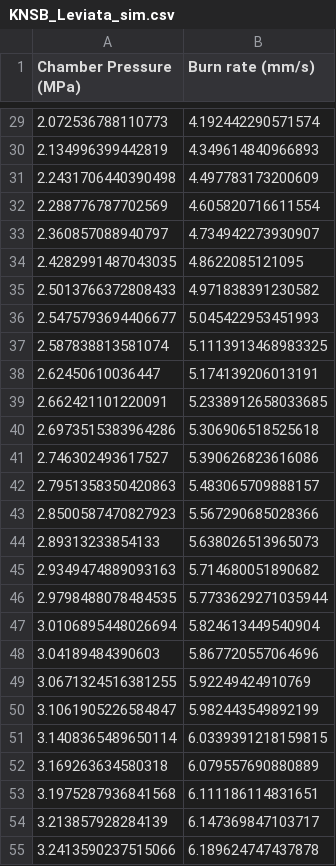
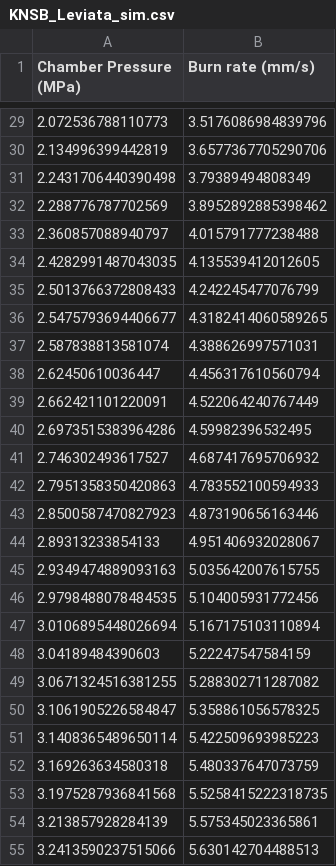
Before and after one commit to Projeto-Jupiter/SolidPy, a CSV file: data/burnrate/simulated/KNSB_Leviata_sim.csv, drawn as a sheet; only a part is shown, gaps mark what is left out; the diff covers the shown part only.

```diff
--- a/data/burnrate/simulated/KNSB_Leviata_sim.csv
+++ b/data/burnrate/simulated/KNSB_Leviata_sim.csv
@@ -29,27 +29,27 @@ Chamber Pressure (MPa),Burn rate (mm/s)
-2.072536788110773,4.192442290571574
-2.134996399442819,4.349614840966893
-2.2431706440390498,4.497783173200609
-2.288776787702569,4.605820716611554
-2.360857088940797,4.734942273930907
-2.4282991487043035,4.8622085121095
-2.5013766372808433,4.971838391230582
-2.5475793694406677,5.045422953451993
-2.587838813581074,5.1113913468983325
-2.62450610036447,5.174139206013191
-2.662421101220091,5.2338912658033685
-2.6973515383964286,5.306906518525618
-2.746302493617527,5.390626823616086
-2.7951358350420863,5.483065709888157
-2.8500587470827923,5.567290685028366
-2.89313233854133,5.638026513965073
-2.9349474889093163,5.714680051890682
-2.9798488078484535,5.7733629271035944
-3.0106895448026694,5.824613449540904
-3.04189484390603,5.867720557064696
-3.0671324516381255,5.92249424910769
-3.1061905226584847,5.982443549892199
-3.1408365489650114,6.0339391218159815
-3.169263634580318,6.079557690880889
-3.1975287936841568,6.111186114831651
-3.213857928284139,6.147369847103717
-3.2413590237515066,6.189624747437878
+2.072536788110773,3.5176086984839796
+2.134996399442819,3.6577367705290706
+2.2431706440390498,3.79389494808349
+2.288776787702569,3.8952892885398462
+2.360857088940797,4.015791777238488
+2.4282991487043035,4.135539412012605
+2.5013766372808433,4.242245477076799
+2.5475793694406677,4.3182414060589265
+2.587838813581074,4.388626997571031
+2.62450610036447,4.456317610560794
+2.662421101220091,4.522064240767449
+2.6973515383964286,4.59982396532495
+2.746302493617527,4.687417695706932
+2.7951358350420863,4.783552100594933
+2.8500587470827923,4.873190656163446
+2.89313233854133,4.951406932028067
+2.9349474889093163,5.035642007615755
+2.9798488078484535,5.104005931772456
+3.0106895448026694,5.167175103110894
+3.04189484390603,5.22247547584159
+3.0671324516381255,5.288302711287082
+3.1061905226584847,5.358861056578325
+3.1408365489650114,5.422509693985223
+3.169263634580318,5.480337647073759
+3.1975287936841568,5.5258415222318735
+3.213857928284139,5.575345023365861
+3.2413590237515066,5.630142704488513
```
Also changed, not shown: 36 edited cells elsewhere in this file, data/burn_simulation/burn_data.csv, data/rail_movement/rail_data.csv, 19 other files.
